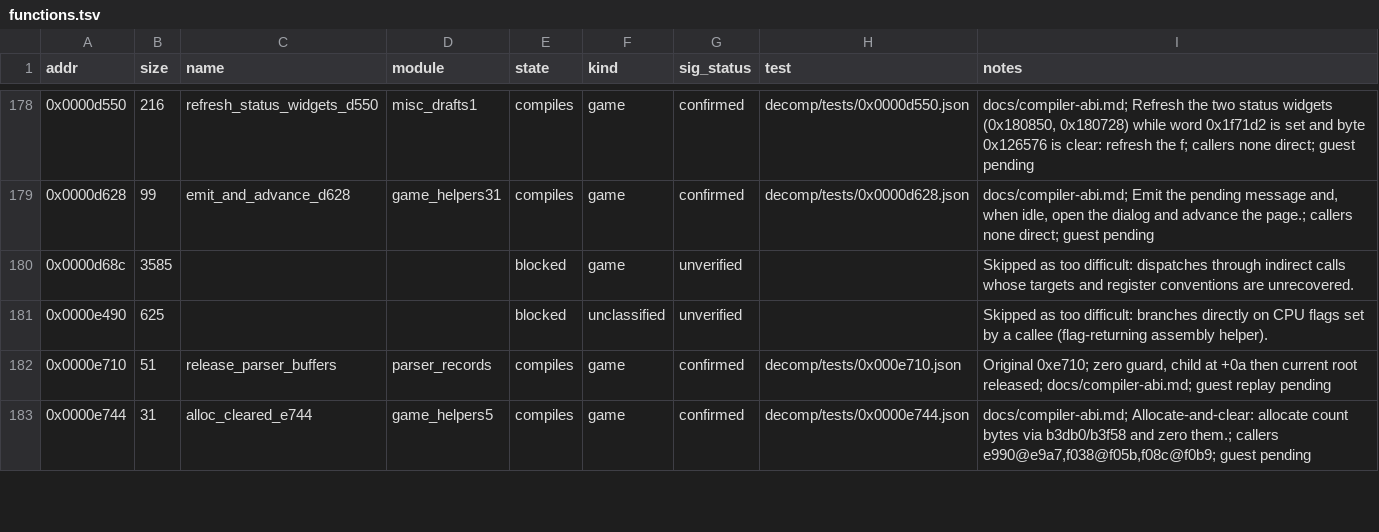
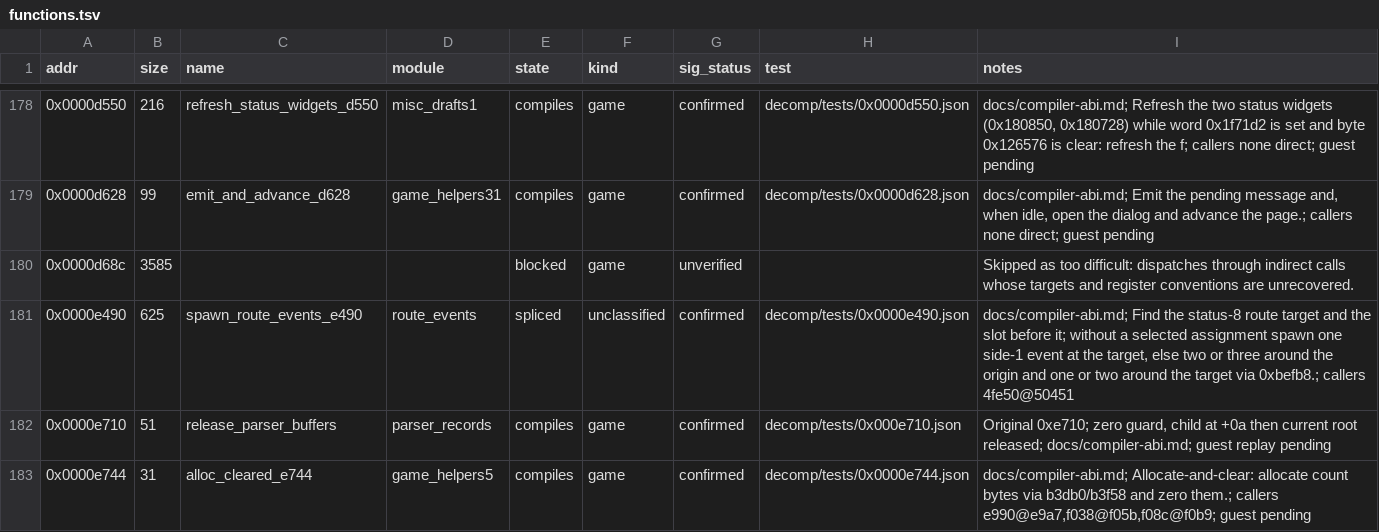
Before and after one commit to Grumbel/ef2000-port, a TSV file: decomp/symbols/functions.tsv, drawn as a sheet; only a part is shown, gaps mark what is left out.

```diff
--- a/decomp/symbols/functions.tsv
+++ b/decomp/symbols/functions.tsv
@@ -180,3 +180,3 @@ addr	size	name	module	state	kind	sig_status	test	notes
 0x0000d68c	3585			blocked	game	unverified		Skipped as too difficult: dispatches through indirect calls whose targets and register conventions are unrecovered.
-0x0000e490	625			blocked	unclassified	unverified		Skipped as too difficult: branches directly on CPU flags set by a callee (flag-returning assembly helper).
+0x0000e490	625	spawn_route_events_e490	route_events	spliced	unclassified	confirmed	decomp/tests/0x0000e490.json	docs/compiler-abi.md; Find the status-8 route target and the slot before it; without a selected assignment spawn one side-1 event at the target, else two or three around the origin and one or two around the target via 0xbefb8.; callers 4fe50@50451
 0x0000e710	51	release_parser_buffers	parser_records	compiles	game	confirmed	decomp/tests/0x000e710.json	Original 0xe710; zero guard, child at +0a then current root released; docs/compiler-abi.md; guest replay pending
```
Also changed, not shown: decomp/symbols/globals.tsv, decomp/symbols/signatures.tsv, 5 other files.
